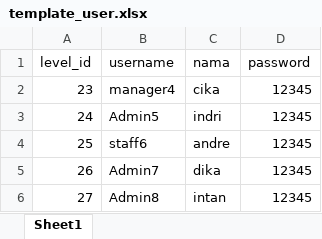
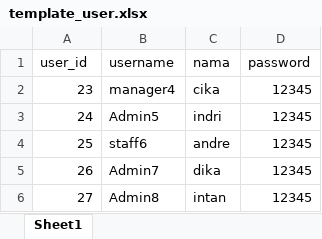
Before and after one commit to trisskmasarahh/PWL_POS, an Excel workbook: public/template_user.xlsx, sheet Sheet1, drawn as a sheet; values as stored, in another font and other column widths than the file's, no borders; the diff names each change by its address in the sheet, - before the commit and + after, or states it on an @@ line.

```diff
--- a/public/template_user.xlsx (sheet Sheet1)
+++ b/public/template_user.xlsx (sheet Sheet1)
-A1: level_id
+A1: user_id
```
Also changed, not shown: 11 other files.
